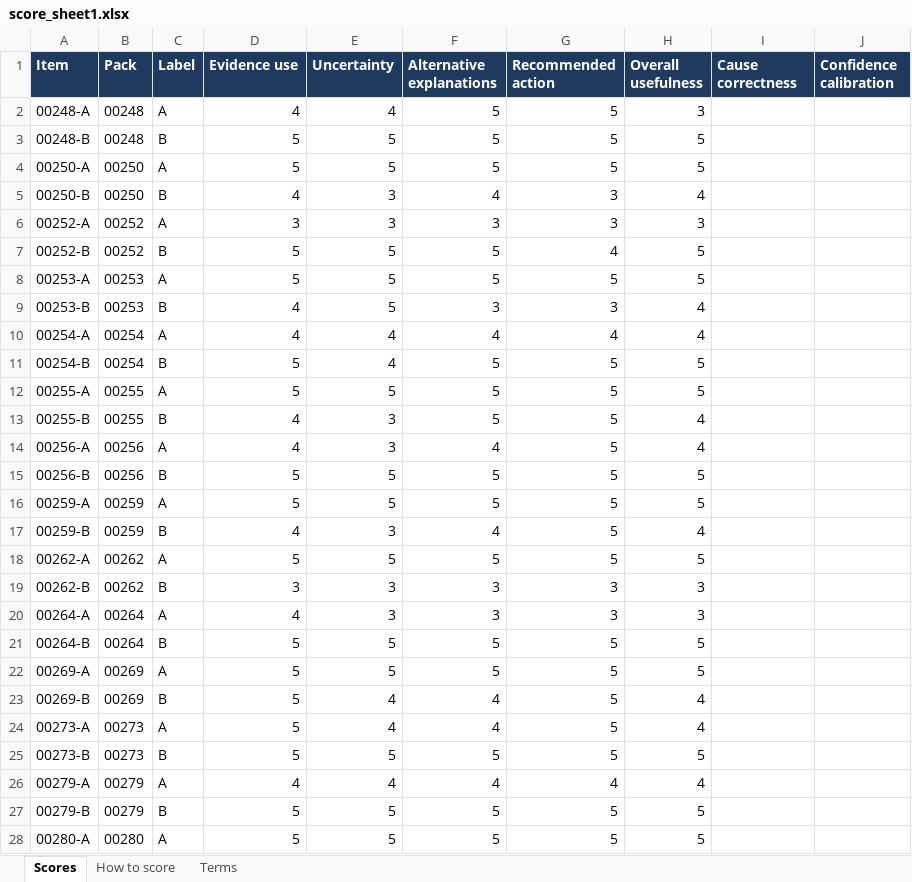
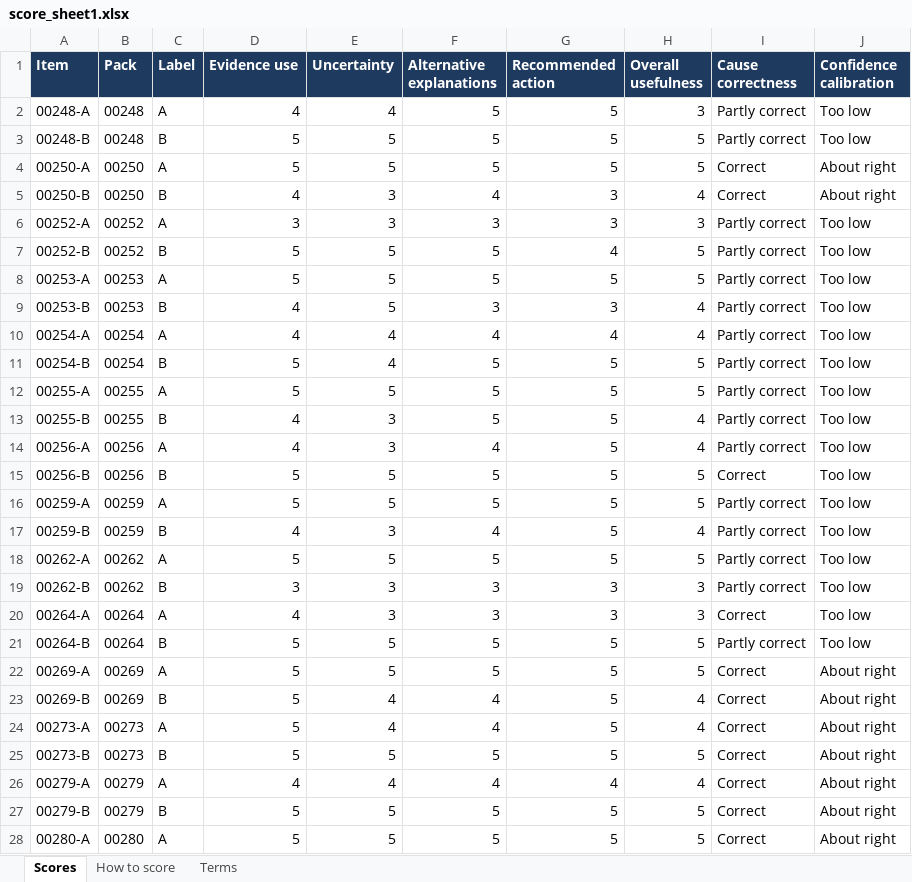
Before and after one commit to randygimah/em-fusion, an Excel workbook: backend/measurements/corpus/scoring_pack/score_sheet1.xlsx, sheet Scores, drawn as a sheet; only a part is shown; values as stored, in another font and other column widths than the file's, no borders; the diff covers the shown part only; the diff names each change by its address in the sheet, - before the commit and + after, or states it on an @@ line.

Commit message:
feat: finish second pass

```diff
--- a/backend/measurements/corpus/scoring_pack/score_sheet1.xlsx (sheet Scores)
+++ b/backend/measurements/corpus/scoring_pack/score_sheet1.xlsx (sheet Scores)
-I2:I3 (Cause correctness): (empty)
+I2:I3 (Cause correctness): Partly correct
-J2:J3 (Confidence calibration): (empty)
+J2:J3 (Confidence calibration): Too low
-I4:I5 (Cause correctness): (empty)
+I4:I5 (Cause correctness): Correct
-J4:J5 (Confidence calibration): (empty)
+J4:J5 (Confidence calibration): About right
-I6:I14 (Cause correctness): (empty)
+I6:I14 (Cause correctness): Partly correct
-J6:J21 (Confidence calibration): (empty)
+J6:J21 (Confidence calibration): Too low
-I15 (Cause correctness): (empty)
+I15 (Cause correctness): Correct
-I16:I19 (Cause correctness): (empty)
+I16:I19 (Cause correctness): Partly correct
-I20 (Cause correctness): (empty)
+I20 (Cause correctness): Correct
-I21 (Cause correctness): (empty)
+I21 (Cause correctness): Partly correct
-I22:I28 (Cause correctness): (empty)
+I22:I28 (Cause correctness): Correct
-J22:J28 (Confidence calibration): (empty)
+J22:J28 (Confidence calibration): About right
```
Also changed, not shown: 26 edited cells elsewhere in this sheet.
